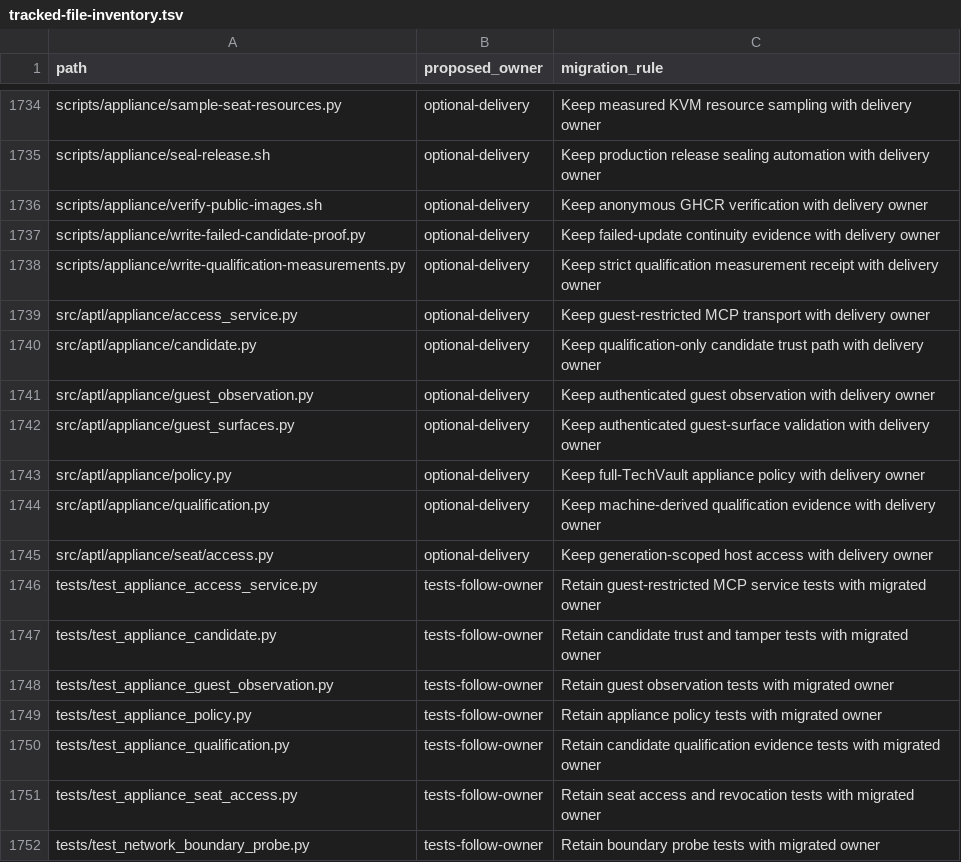
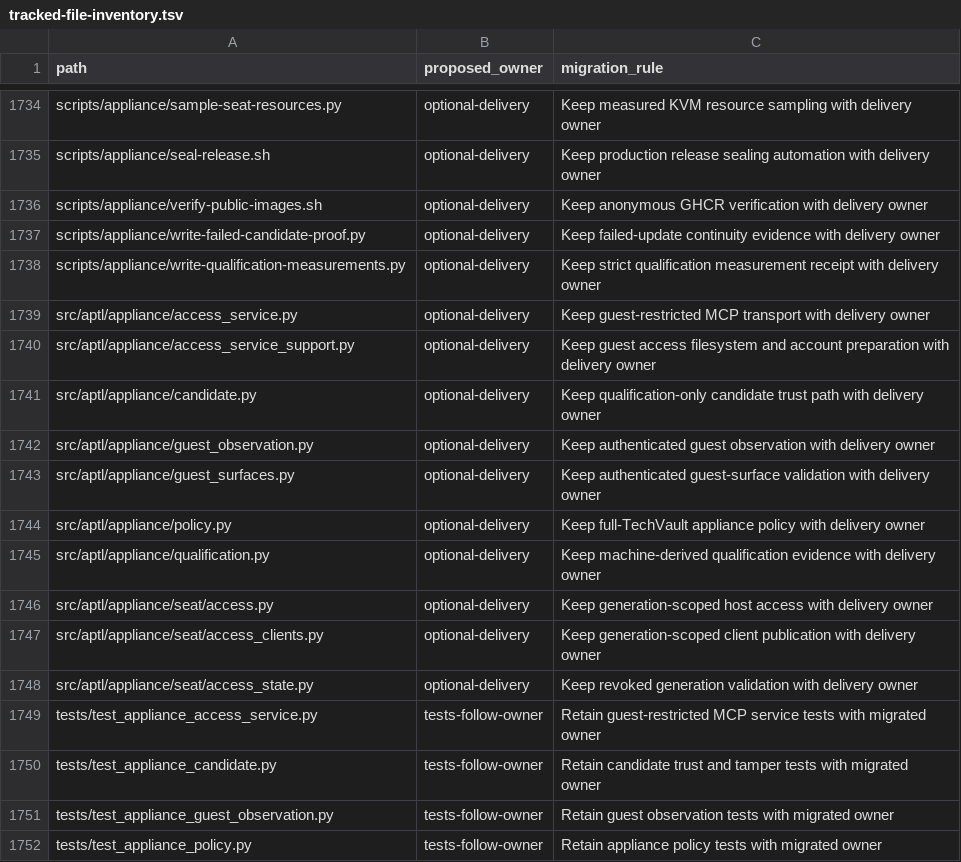
Before and after one commit to Brad-Edwards/aptl, a TSV file: docs/reviews/962-lilrae-readiness/tracked-file-inventory.tsv, drawn as a sheet; only a part is shown, gaps mark what is left out; the shorter side is filled out with more unchanged rows; the diff names each change by its address in the sheet, - before the commit and + after, or states it on an @@ line.

```diff
--- a/docs/reviews/962-lilrae-readiness/tracked-file-inventory.tsv
+++ b/docs/reviews/962-lilrae-readiness/tracked-file-inventory.tsv
+row 1740: src/aptl/appliance/access_service_support.py | optional-delivery | Keep guest access filesystem and account preparation with delivery owner
+row 1747: src/aptl/appliance/seat/access_clients.py | optional-delivery | Keep generation-scoped client publication with delivery owner
+row 1748: src/aptl/appliance/seat/access_state.py | optional-delivery | Keep revoked generation validation with delivery owner
```
Also changed, not shown: 16 other files.
